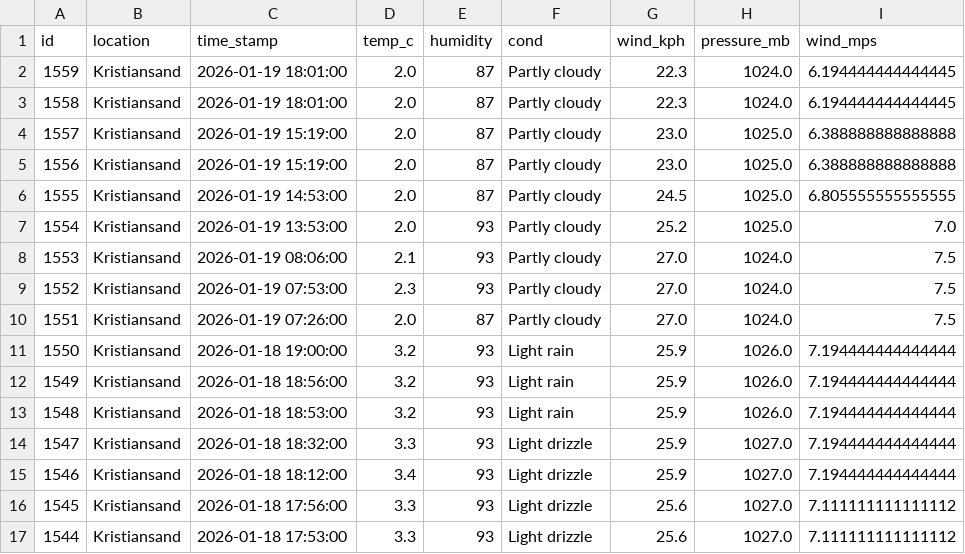
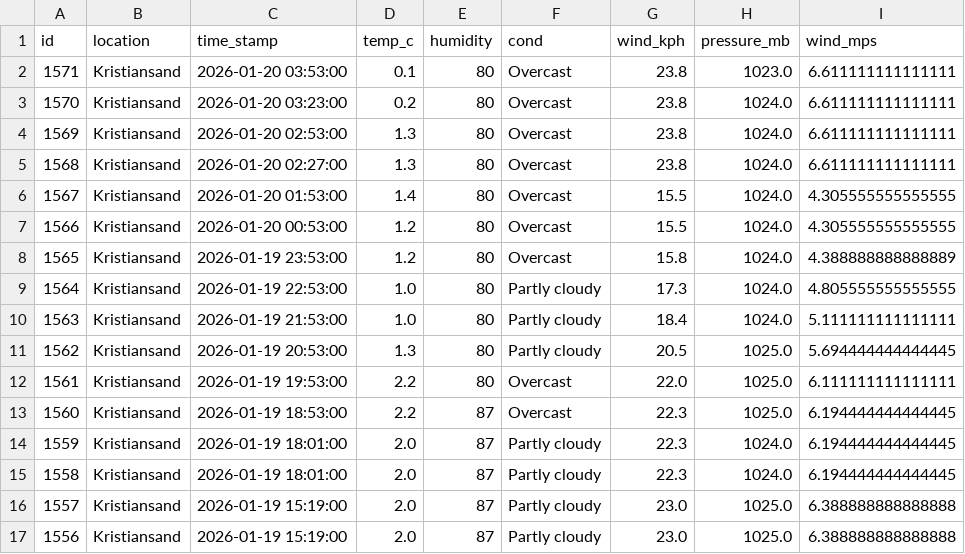
Before and after one commit to Frank-Ellingsen/krs_weather_report, a CSV file: docs/weather_records.csv, drawn as a sheet; only a part is shown; the shorter side is filled out with more unchanged rows.

```diff
--- a/docs/weather_records.csv
+++ b/docs/weather_records.csv
@@ -1,2 +1,14 @@
 id,location,time_stamp,temp_c,humidity,cond,wind_kph,pressure_mb,wind_mps
+1571,Kristiansand,2026-01-20 03:53:00,0.1,80,Overcast,23.8,1023.0,6.611111111111111
+1570,Kristiansand,2026-01-20 03:23:00,0.2,80,Overcast,23.8,1024.0,6.611111111111111
+1569,Kristiansand,2026-01-20 02:53:00,1.3,80,Overcast,23.8,1024.0,6.611111111111111
+1568,Kristiansand,2026-01-20 02:27:00,1.3,80,Overcast,23.8,1024.0,6.611111111111111
+1567,Kristiansand,2026-01-20 01:53:00,1.4,80,Overcast,15.5,1024.0,4.305555555555555
+1566,Kristiansand,2026-01-20 00:53:00,1.2,80,Overcast,15.5,1024.0,4.305555555555555
+1565,Kristiansand,2026-01-19 23:53:00,1.2,80,Overcast,15.8,1024.0,4.388888888888889
+1564,Kristiansand,2026-01-19 22:53:00,1.0,80,Partly cloudy,17.3,1024.0,4.805555555555555
+1563,Kristiansand,2026-01-19 21:53:00,1.0,80,Partly cloudy,18.4,1024.0,5.111111111111111
+1562,Kristiansand,2026-01-19 20:53:00,1.3,80,Partly cloudy,20.5,1025.0,5.694444444444445
+1561,Kristiansand,2026-01-19 19:53:00,2.2,80,Overcast,22.0,1025.0,6.111111111111111
+1560,Kristiansand,2026-01-19 18:53:00,2.2,87,Overcast,22.3,1025.0,6.194444444444445
 1559,Kristiansand,2026-01-19 18:01:00,2.0,87,Partly cloudy,22.3,1024.0,6.194444444444445
```
Also changed, not shown: 2 other files.
